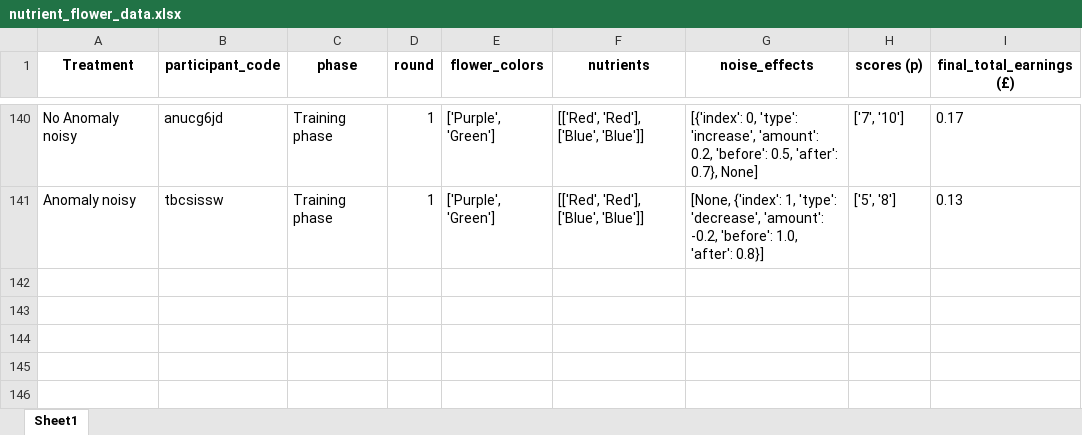
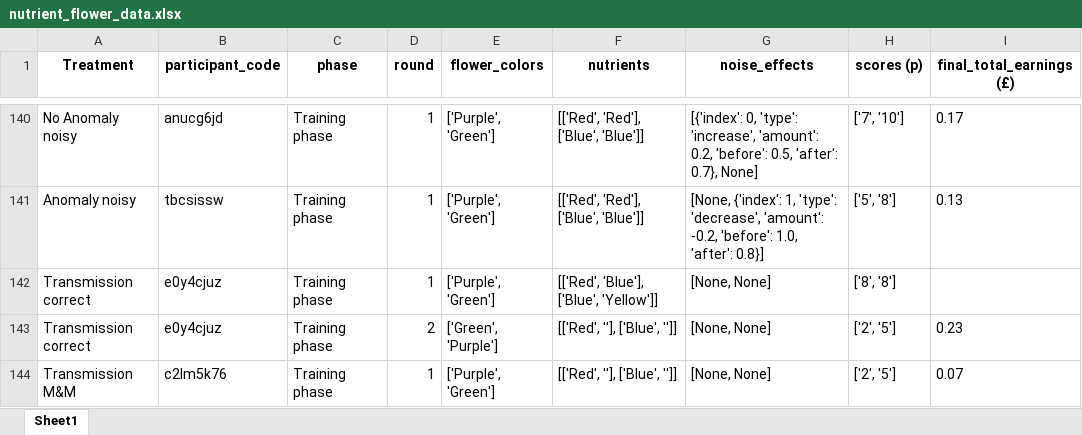
Before and after one commit to AnaAGUERRE/Paradigm-shift, an Excel workbook: nutrient_flower_data.xlsx, sheet Sheet1, drawn as a sheet; only a part is shown, gaps mark what is left out; values as stored, in another font and other column widths than the file's, no borders; the diff names each change by its address in the sheet, - before the commit and + after, or states it on an @@ line.

Commit message:
Modify the transmission treatments accordingly

```diff
--- a/nutrient_flower_data.xlsx (sheet Sheet1)
+++ b/nutrient_flower_data.xlsx (sheet Sheet1)
+row 142: Transmission correct | e0y4cjuz | Training phase | 1 | ['Purple', 'Green'] | [['Red', 'Blue'], ['Blue', 'Yellow']] | [None, None] | ['8', '8']
+row 143: Transmission correct | e0y4cjuz | Training phase | 2 | ['Green', 'Purple'] | [['Red', ''], ['Blue', '']] | [None, None] | ['2', '5'] | 0.23
+row 144: Transmission M&M | c2lm5k76 | Training phase | 1 | ['Purple', 'Green'] | [['Red', ''], ['Blue', '']] | [None, None] | ['2', '5'] | 0.07
```
Also changed, not shown: 1 other file.
